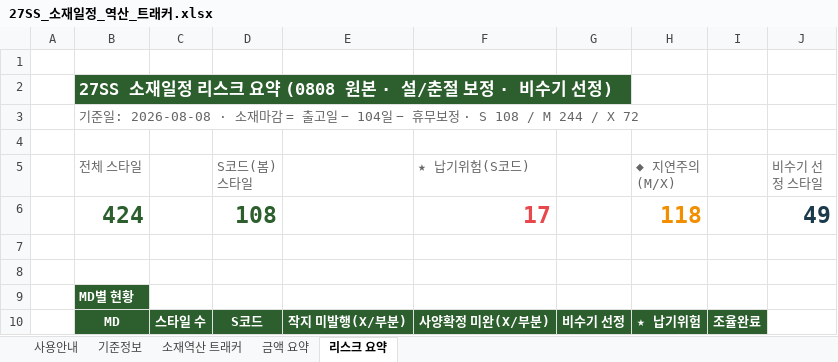
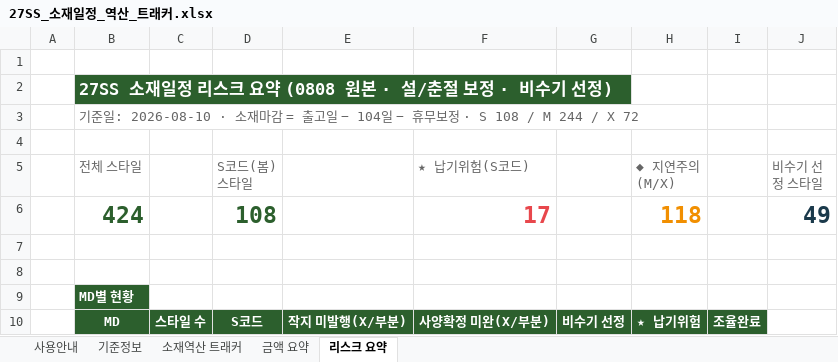
Before and after one commit to gj1818-lab/-, an Excel workbook: 27SS 출고계획 조율/output/27SS_소재일정_역산_트래커.xlsx, sheet 리스크 요약, drawn as a sheet; only a part is shown; values as stored, in another font and other column widths than the file's, no borders; the diff names each change by its address in the sheet, - before the commit and + after, or states it on an @@ line.

```diff
--- a/27SS 출고계획 조율/output/27SS_소재일정_역산_트래커.xlsx (sheet 리스크 요약)
+++ b/27SS 출고계획 조율/output/27SS_소재일정_역산_트래커.xlsx (sheet 리스크 요약)
-B3 (전체 스타일): 기준일: 2026-08-08 · 소재마…
+B3 (전체 스타일): 기준일: 2026-08-10 · 소재마…
```
Also changed, not shown: sheet 소재역산 트래커, sheet 사용안내, sheet 기준정보, formulas that keep their value, 3 other files.
